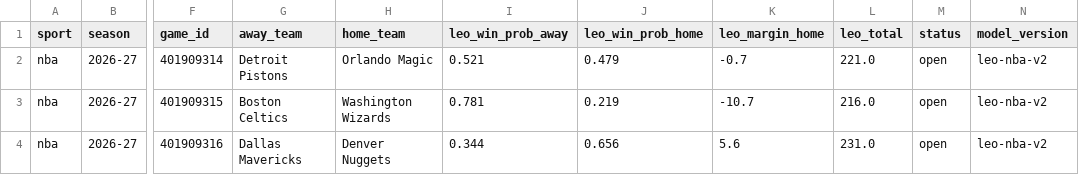
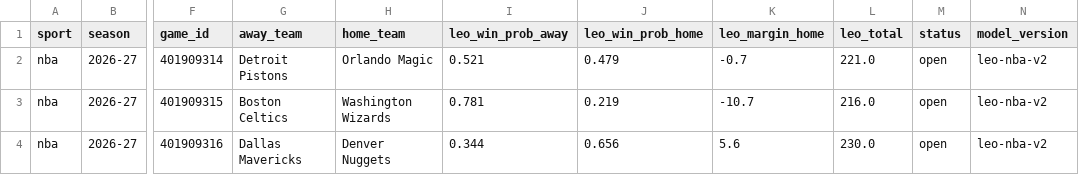
Before and after one commit to flychico/lydiaslab, a CSV file: data/predictions/nba.csv, drawn as a sheet; only a part is shown, gaps mark what is left out; the diff names each change by its address in the sheet, - before the commit and + after, or states it on an @@ line.

```diff
--- a/data/predictions/nba.csv
+++ b/data/predictions/nba.csv
-L4 (leo_total): 231.0
+L4 (leo_total): 230.0
```
Also changed, not shown: data/nba/prediction-history.csv, data/predictions/nba/2026-11-24.csv, 38 other files.
